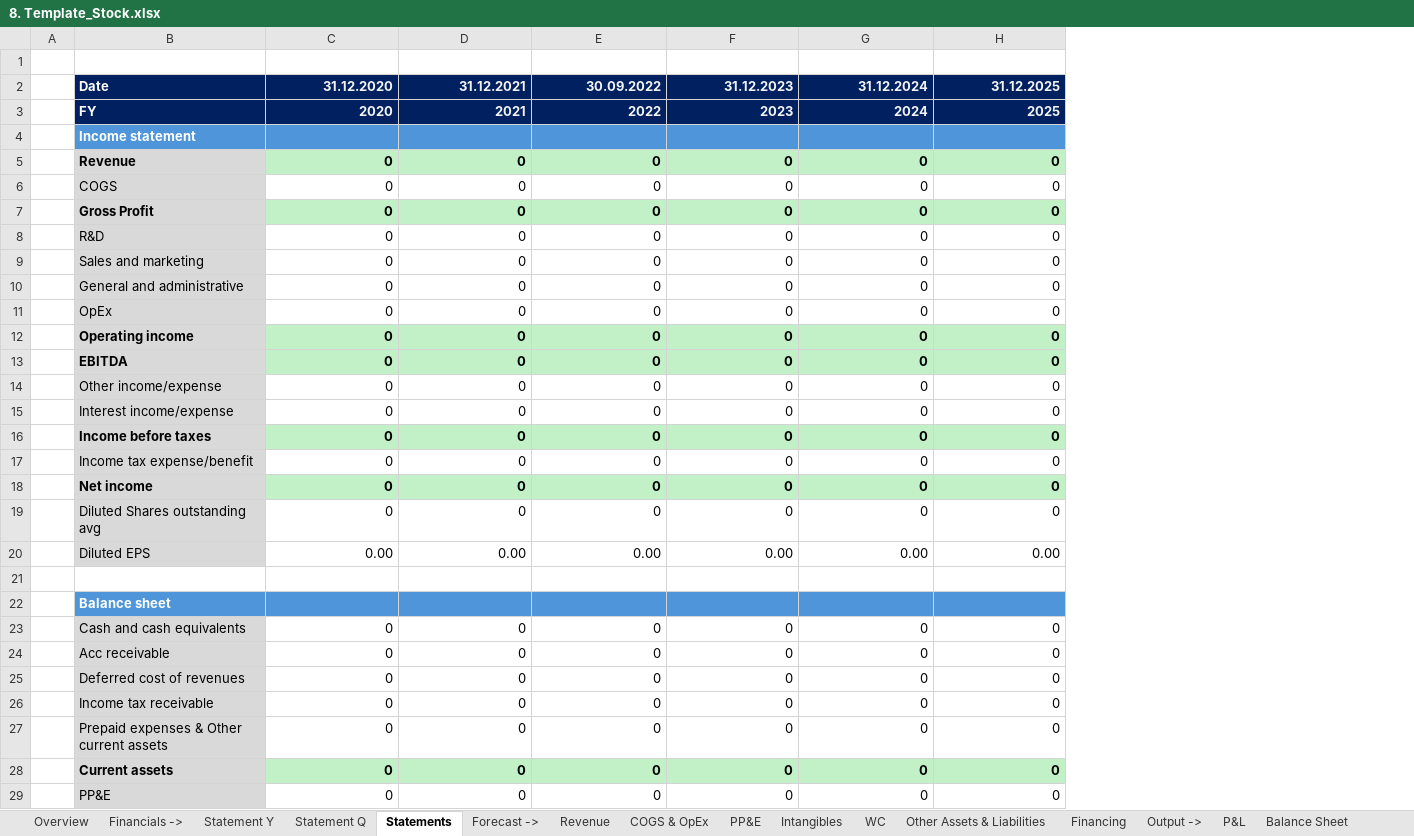
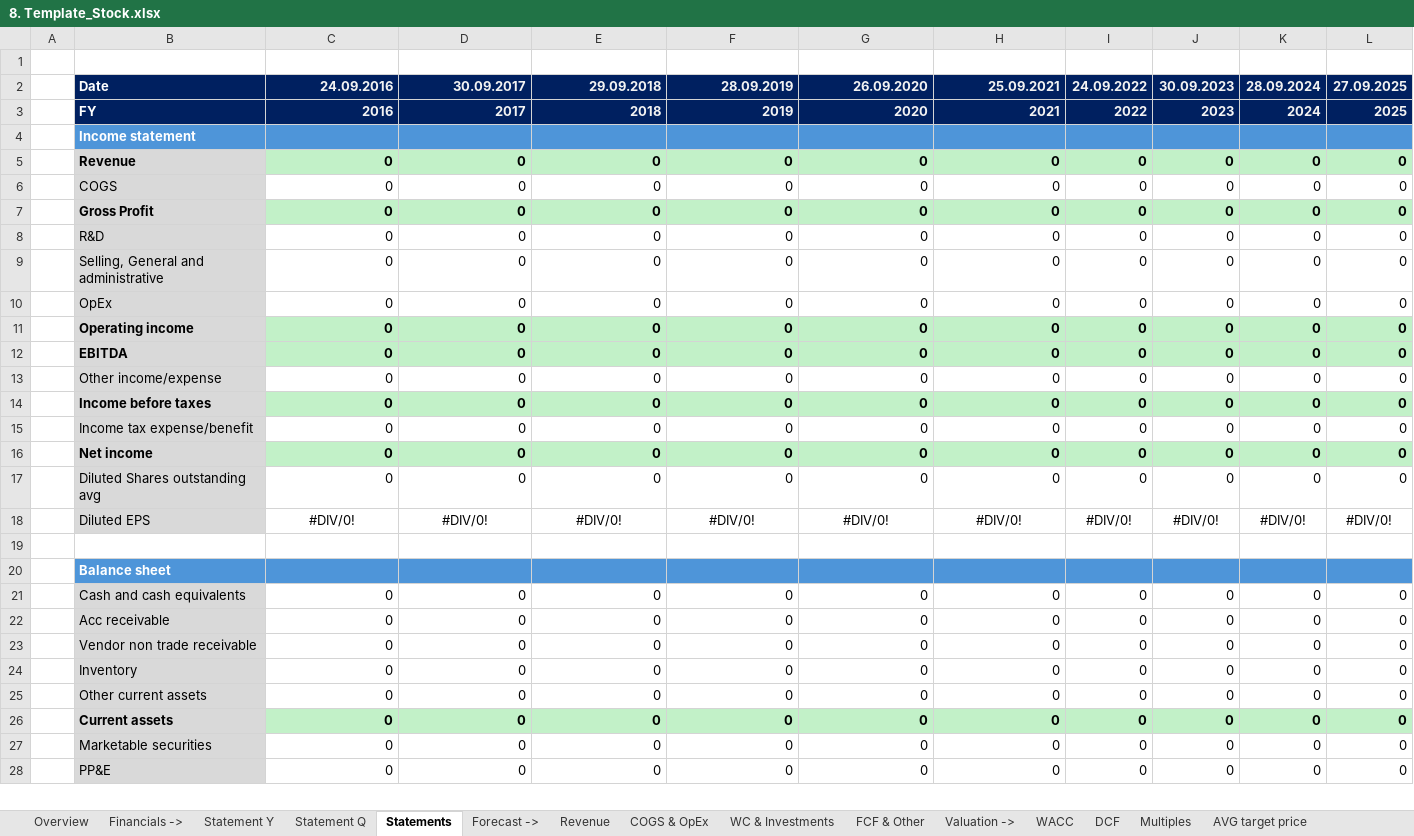
Before and after one commit to ady28/Finance-StockLists, an Excel workbook: 8. Template_Stock.xlsx, sheet Statements, drawn as a sheet; only a part is shown; values as stored, in another font and other column widths than the file's, no borders; removed rows and columns are numbered as before the commit, all else as after; rows hold the shown columns only; the diff covers the shown part only; the diff names each change by its address in the sheet, - before the commit and + after, or states it on an @@ line.

```diff
--- a/8. Template_Stock.xlsx (sheet Statements)
+++ b/8. Template_Stock.xlsx (sheet Statements)
-sheet tab: PP&E
-sheet tab: Intangibles
-sheet tab: WC
-sheet tab: Other Assets & Liabilities
-sheet tab: Financing
-sheet tab: Output ->
-sheet tab: P&L
-sheet tab: Balance Sheet
+sheet tab: WC & Investments
+sheet tab: FCF & Other
+sheet tab: Multiples
+column I, rows 5-26: 0 | 0 | 0 | 0 | 0 | 0 | 0 | 0 | 0 | 0 | 0 | 0 | 0 | #DIV/0! |  |  | 0 | 0 | 0 | 0 | 0 | 0; row 28: 0
+column J, rows 5-26: 0 | 0 | 0 | 0 | 0 | 0 | 0 | 0 | 0 | 0 | 0 | 0 | 0 | #DIV/0! |  |  | 0 | 0 | 0 | 0 | 0 | 0; row 28: 0
+column K, rows 5-26: 0 | 0 | 0 | 0 | 0 | 0 | 0 | 0 | 0 | 0 | 0 | 0 | 0 | #DIV/0! |  |  | 0 | 0 | 0 | 0 | 0 | 0; row 28: 0
+column L, rows 5-26: 0 | 0 | 0 | 0 | 0 | 0 | 0 | 0 | 0 | 0 | 0 | 0 | 0 | #DIV/0! |  |  | 0 | 0 | 0 | 0 | 0 | 0; row 28: 0
-row 2:  | Date | 31.12.2020 | 31.12.2021 | 30.09.2022 | 31.12.2023 | 31.12.2024 | 31.12.2025
-row 3:  | FY | 2020 | 2021 | 2022 | 2023 | 2024 | 2025
+row 2:  | Date | 24.09.2016 | 30.09.2017 | 29.09.2018 | 28.09.2019 | 26.09.2020 | 25.09.2021 | 24.09.2022 | 30.09.2023 | 28.09.2024 | 27.09.2025
+row 3:  | FY | 2016 | 2017 | 2018 | 2019 | 2020 | 2021 | 2022 | 2023 | 2024 | 2025
-row 9:  | Sales and marketing | 0 | 0 | 0 | 0 | 0 | 0
-B9: General and administrative
+B9: Selling, General and administrative
-row 15:  | Interest income/expense | 0 | 0 | 0 | 0 | 0 | 0
-C18: 0.00
+C18: #DIV/0!
-C18:H18 alignment: right
+C18:H18 alignment: center
-D18: 0.00
+D18: #DIV/0!
-E18: 0.00
+E18: #DIV/0!
-F18: 0.00
+F18: #DIV/0!
-G18: 0.00
+G18: #DIV/0!
-H18: 0.00
+H18: #DIV/0!
-B23: Deferred cost of revenues
+B23: Vendor non trade receivable
-B24: Income tax receivable
+B24: Inventory
-B25: Prepaid expenses & Other current assets
+B25: Other current assets
+row 27:  | Marketable securities | 0 | 0 | 0 | 0 | 0 | 0 | 0 | 0 | 0 | 0
```
Also changed, not shown: 5 added rows, 11 removed rows, 12 edited cells and cell formats elsewhere in this sheet, sheet Revenue, sheet Statement Y, sheet COGS & OpEx, sheet Statement Q, sheet Overview, sheet WACC, 2 more sheets, other sheet tabs, formulas that keep their value, 1. List_AutomaticData.xlsx, AAPL.xlsx, 1 other file.
